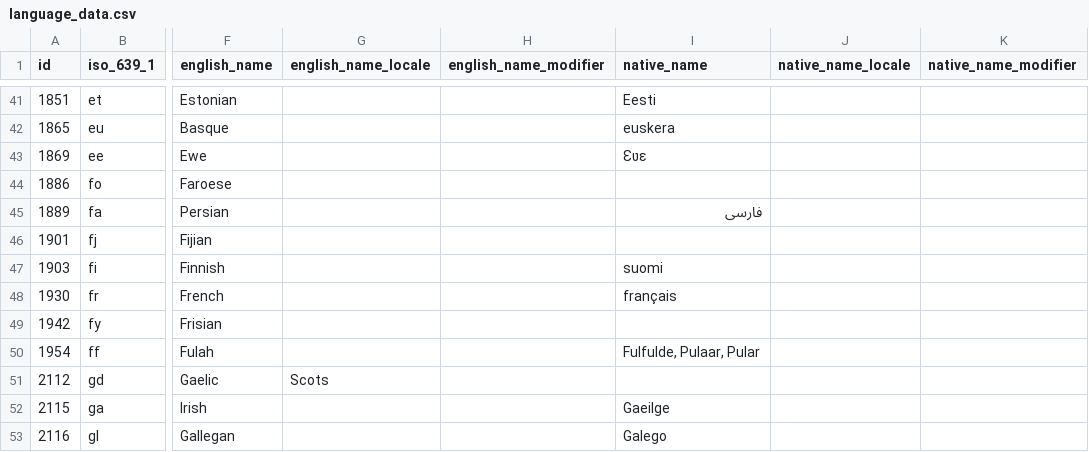
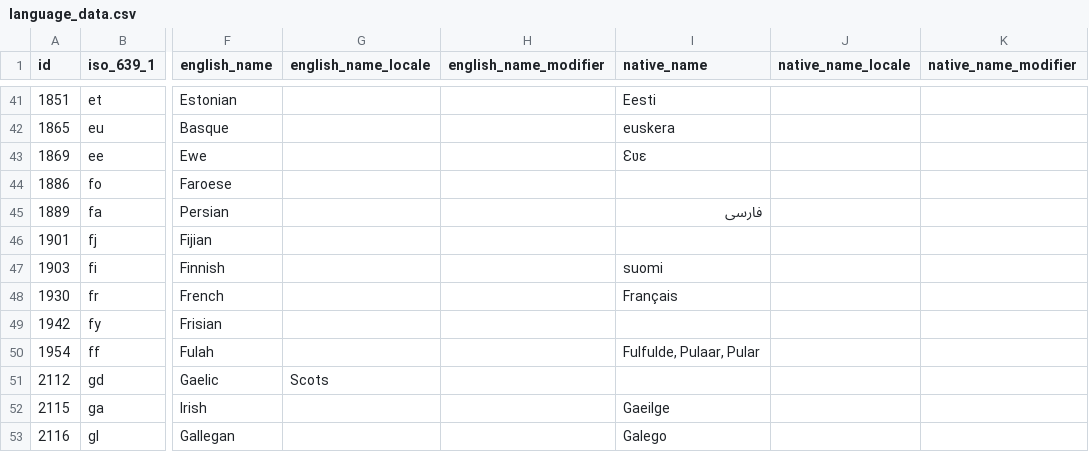
Before and after one commit to yannlugrin/globalize, a CSV file: data/language_data.csv, drawn as a sheet; only a part is shown, gaps mark what is left out; the diff names each change by its address in the sheet, - before the commit and + after, or states it on an @@ line.

Commit message:
--Capitalizing french native name

```diff
--- a/data/language_data.csv
+++ b/data/language_data.csv
-I48 (native_name): français
+I48 (native_name): Français
```
